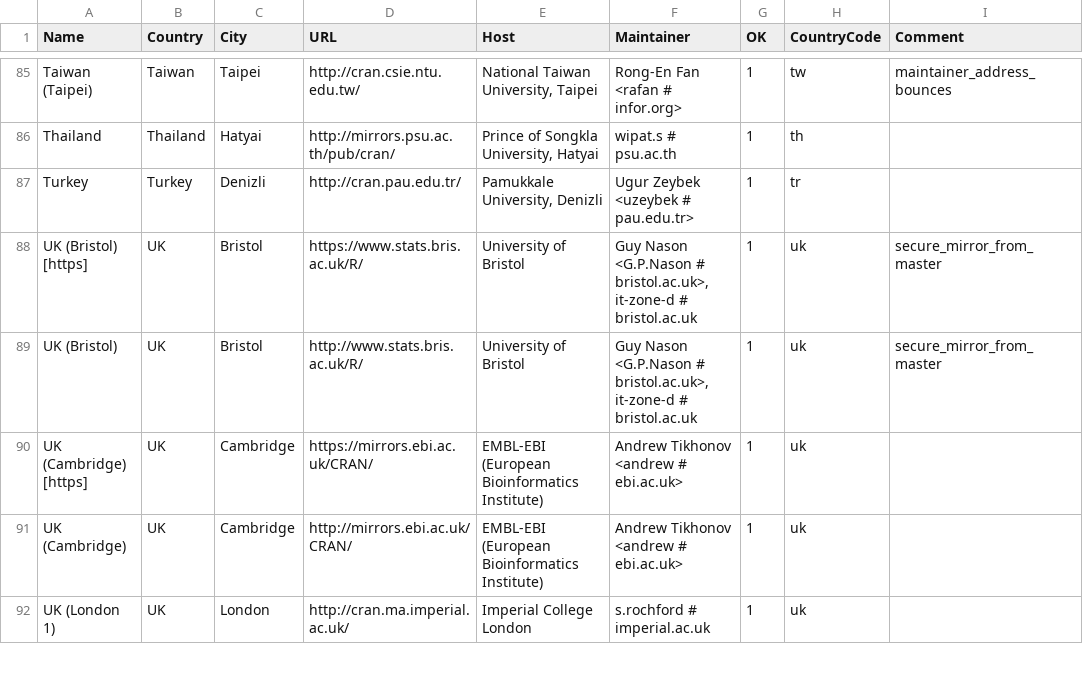
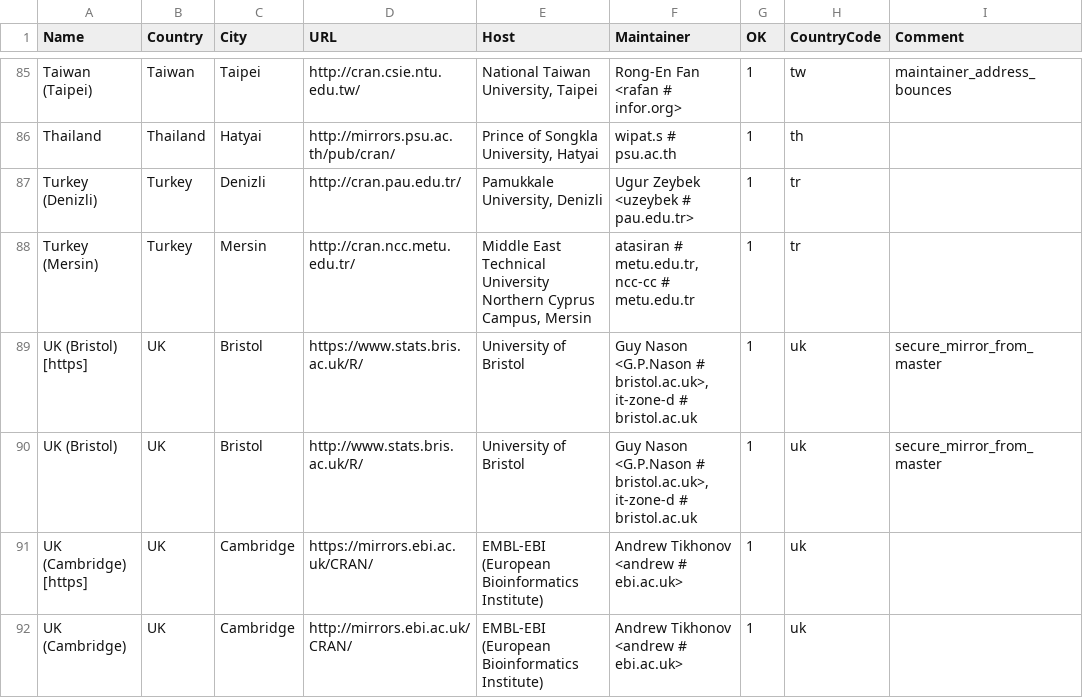
Before and after one commit to wch/r-source, a CSV file: doc/CRAN_mirrors.csv, drawn as a sheet; only a part is shown, gaps mark what is left out; the shorter side is filled out with more unchanged rows; the diff names each change by its address in the sheet, - before the commit and + after, or states it on an @@ line.

Commit message:
Updated.
git-svn-id: https://svn.r-project.org/R/trunk@69397 00db46b3-68df-0310-9c12-caf00c1e9a41

```diff
--- a/doc/CRAN_mirrors.csv
+++ b/doc/CRAN_mirrors.csv
-A87 (Name): Turkey
+A87 (Name): Turkey (Denizli)
+row 88: Turkey (Mersin) | Turkey | Mersin | http://cran.ncc.metu.edu.tr/ | Middle East Technical University Northern Cyprus Campus, Mersin | atasiran # metu.edu.tr, ncc-cc # metu.edu.tr | 1 | tr
```
